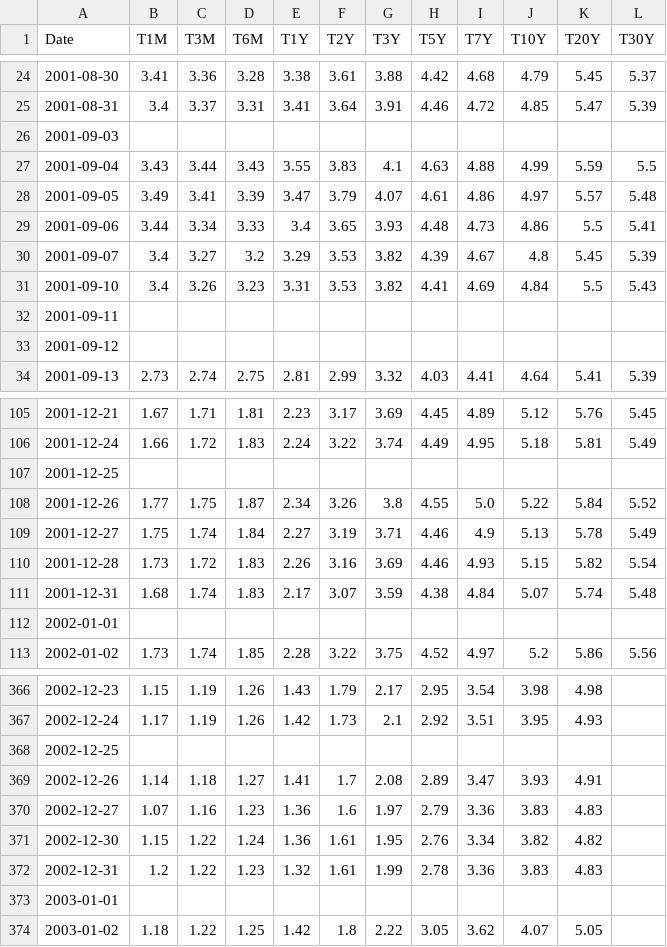
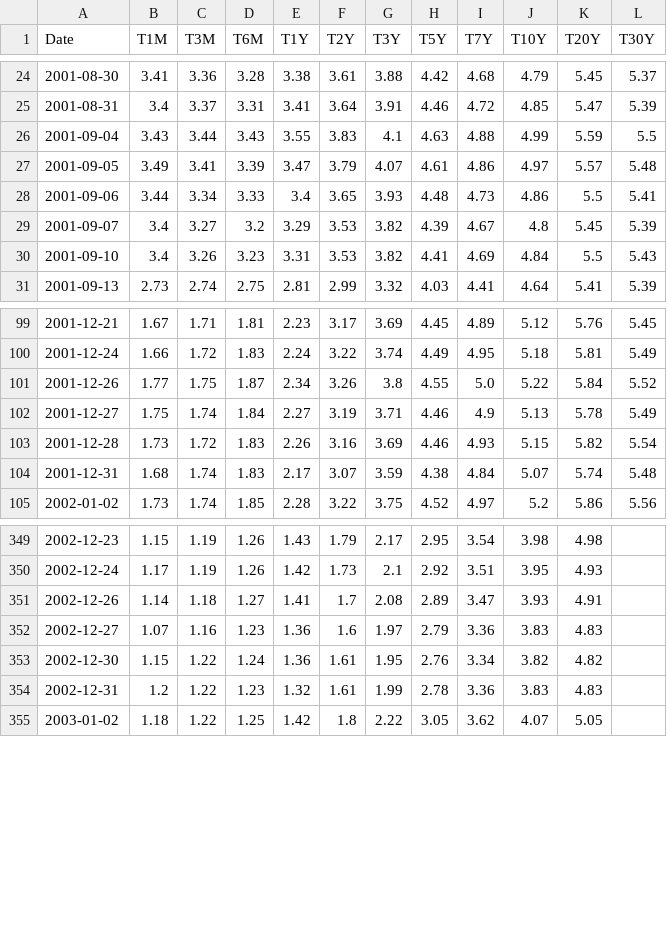
Before and after one commit to WaydeHerman/JeffBlum, a CSV file: api_data.csv, drawn as a sheet; only a part is shown, gaps mark what is left out; the diff covers the shown part only.

```diff
--- a/api_data.csv
+++ b/api_data.csv
@@ -25,3 +25,2 @@ Date,T1M,T3M,T6M,T1Y,T2Y,T3Y,T5Y,T7Y,T10Y,T20Y,T30Y
 2001-08-31,3.4,3.37,3.31,3.41,3.64,3.91,4.46,4.72,4.85,5.47,5.39
-2001-09-03,,,,,,,,,,,
 2001-09-04,3.43,3.44,3.43,3.55,3.83,4.1,4.63,4.88,4.99,5.59,5.5
@@ -31,4 +30,2 @@ Date,T1M,T3M,T6M,T1Y,T2Y,T3Y,T5Y,T7Y,T10Y,T20Y,T30Y
 2001-09-10,3.4,3.26,3.23,3.31,3.53,3.82,4.41,4.69,4.84,5.5,5.43
-2001-09-11,,,,,,,,,,,
-2001-09-12,,,,,,,,,,,
 2001-09-13,2.73,2.74,2.75,2.81,2.99,3.32,4.03,4.41,4.64,5.41,5.39
@@ -106,3 +100,2 @@ Date,T1M,T3M,T6M,T1Y,T2Y,T3Y,T5Y,T7Y,T10Y,T20Y,T30Y
 2001-12-24,1.66,1.72,1.83,2.24,3.22,3.74,4.49,4.95,5.18,5.81,5.49
-2001-12-25,,,,,,,,,,,
 2001-12-26,1.77,1.75,1.87,2.34,3.26,3.8,4.55,5.0,5.22,5.84,5.52
@@ -111,3 +104,2 @@ Date,T1M,T3M,T6M,T1Y,T2Y,T3Y,T5Y,T7Y,T10Y,T20Y,T30Y
 2001-12-31,1.68,1.74,1.83,2.17,3.07,3.59,4.38,4.84,5.07,5.74,5.48
-2002-01-01,,,,,,,,,,,
 2002-01-02,1.73,1.74,1.85,2.28,3.22,3.75,4.52,4.97,5.2,5.86,5.56
@@ -367,3 +350,2 @@ Date,T1M,T3M,T6M,T1Y,T2Y,T3Y,T5Y,T7Y,T10Y,T20Y,T30Y
 2002-12-24,1.17,1.19,1.26,1.42,1.73,2.1,2.92,3.51,3.95,4.93,
-2002-12-25,,,,,,,,,,,
 2002-12-26,1.14,1.18,1.27,1.41,1.7,2.08,2.89,3.47,3.93,4.91,
@@ -372,3 +354,2 @@ Date,T1M,T3M,T6M,T1Y,T2Y,T3Y,T5Y,T7Y,T10Y,T20Y,T30Y
 2002-12-31,1.2,1.22,1.23,1.32,1.61,1.99,2.78,3.36,3.83,4.83,
-2003-01-01,,,,,,,,,,,
 2003-01-02,1.18,1.22,1.25,1.42,1.8,2.22,3.05,3.62,4.07,5.05,
```
Also changed, not shown: 189 removed rows elsewhere in this file, 2 other files.
